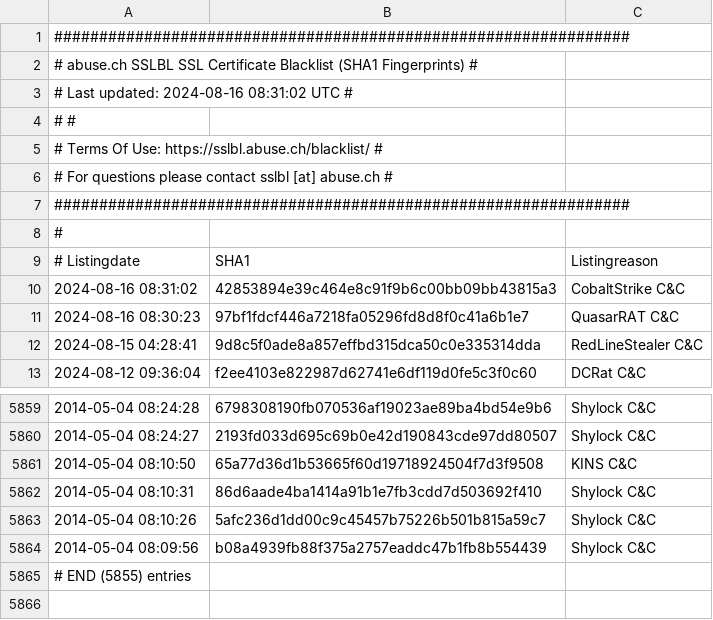
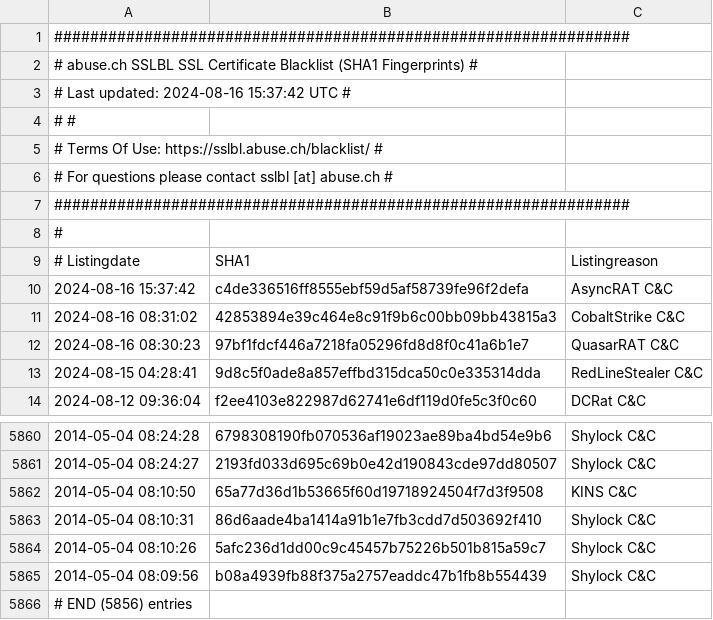
Before and after one commit to VictorCuralea/public-threat-intel-feeds, a CSV file: rawdata/abuse.ch/sslblacklist.csv, drawn as a sheet; only a part is shown, gaps mark what is left out.

Commit message:
automated data update, cron

```diff
--- a/rawdata/abuse.ch/sslblacklist.csv
+++ b/rawdata/abuse.ch/sslblacklist.csv
@@ -2,3 +2,3 @@
 # abuse.ch SSLBL SSL Certificate Blacklist (SHA1 Fingerprints) #
-# Last updated: 2024-08-16 08:31:02 UTC                        #
+# Last updated: 2024-08-16 15:37:42 UTC                        #
 #                                                              #
@@ -9,2 +9,3 @@
 # Listingdate,SHA1,Listingreason
+2024-08-16 15:37:42,c4de336516ff8555ebf59d5af58739fe96f2defa,AsyncRAT C&C
 2024-08-16 08:31:02,42853894e39c464e8c91f9b6c00bb09bb43815a3,CobaltStrike C&C
@@ -5864,2 +5865,2 @@
 2014-05-04 08:09:56,b08a4939fb88f375a2757eaddc47b1fb8b554439,Shylock C&C
-# END (5855) entries
+# END (5856) entries
```
Also changed, not shown: rawdata/cybercure/get_ips.csv, 24 other files.
